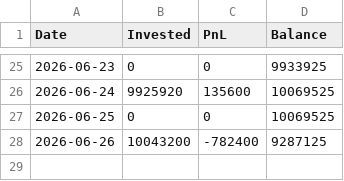
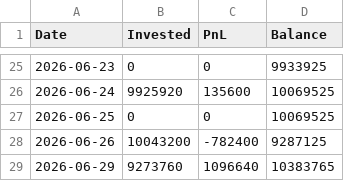
Before and after one commit to bong93/Stock_Advisor_DASHBOARD, a CSV file: mock_invest_history.csv, drawn as a sheet; only a part is shown, gaps mark what is left out; the diff names each change by its address in the sheet, - before the commit and + after, or states it on an @@ line.

```diff
--- a/mock_invest_history.csv
+++ b/mock_invest_history.csv
+row 29: 2026-06-29 | 9273760 | 1096640 | 10383765
```
